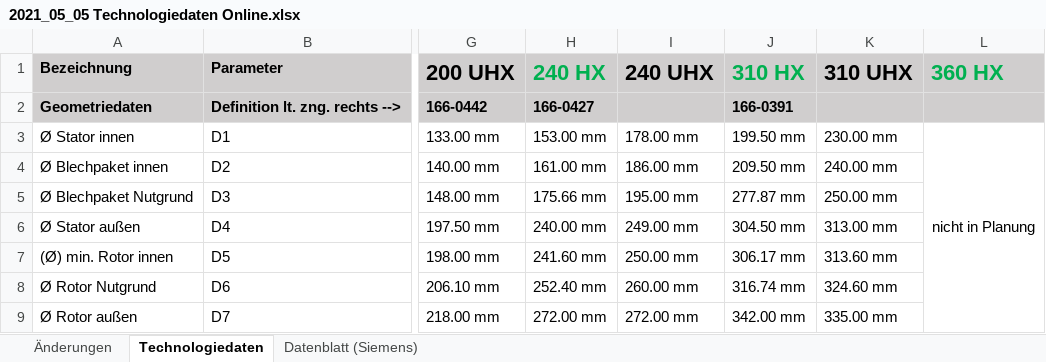
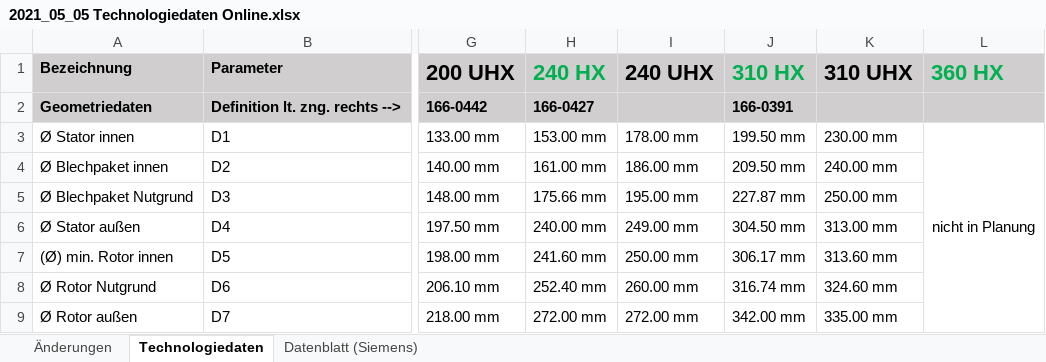
Before and after one commit to WMMolinaRios/Cytec, an Excel workbook: 2021_05_05 Technologiedaten Online.xlsx, sheet Technologiedaten, drawn as a sheet; only a part is shown, gaps mark what is left out; values as stored, in another font and other column widths than the file's, no borders; charts and pictures not drawn; the diff names each change by its address in the sheet, - before the commit and + after, or states it on an @@ line.

```diff
--- a/2021_05_05 Technologiedaten Online.xlsx (sheet Technologiedaten)
+++ b/2021_05_05 Technologiedaten Online.xlsx (sheet Technologiedaten)
-J5 (310 HX): 277.87 mm
+J5 (310 HX): 227.87 mm
```
Also changed, not shown: 6 other files.
